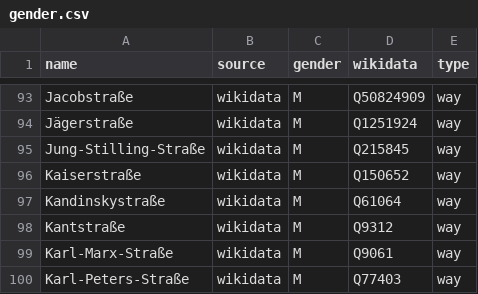
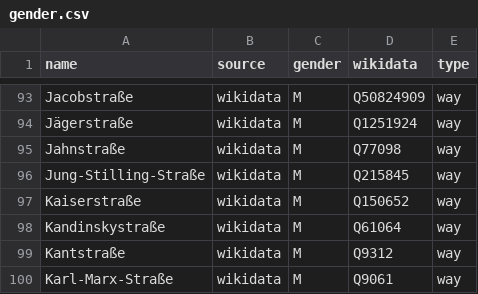
Before and after one commit to EqualStreetNames/equalstreetnames-kaiserslautern, a CSV file: data/gender.csv, drawn as a sheet; only a part is shown, gaps mark what is left out; the shorter side is filled out with more unchanged rows; the diff names each change by its address in the sheet, - before the commit and + after, or states it on an @@ line.

```diff
--- a/data/gender.csv
+++ b/data/gender.csv
+row 95: Jahnstraße | wikidata | M | Q77098 | way
```
Also changed, not shown: data/other.csv, 2 other files.
